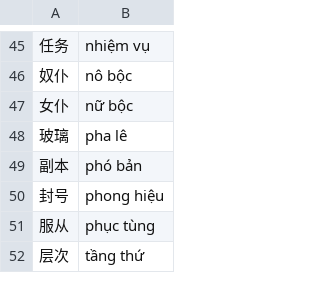
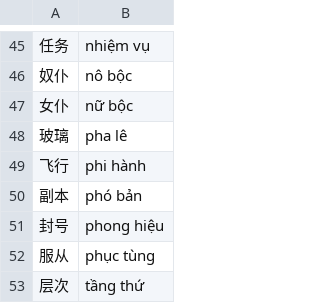
Before and after one commit to DoHoaiNam914/DoHoaiNam914.github.io, a TSV file: static/datasource/HanVietGhep.tsv, drawn as a sheet; only a part is shown, gaps mark what is left out.

Commit message:
Update HanVietGhep.tsv

```diff
--- a/static/datasource/HanVietGhep.tsv
+++ b/static/datasource/HanVietGhep.tsv
@@ -48,2 +48,3 @@
 玻璃	pha lê
+飞行	phi hành
 副本	phó bản
```
